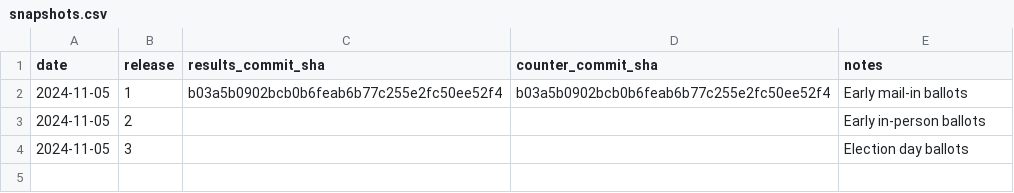
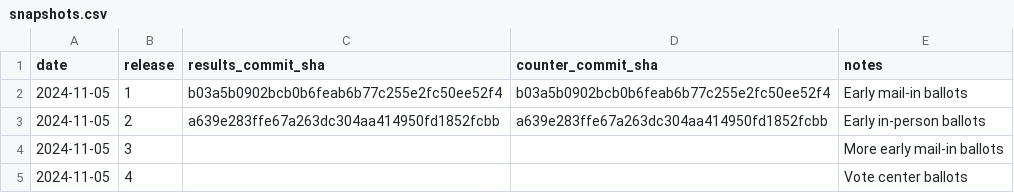
Before and after one commit to rdmurphy/scrape-la-county-election-results-2024, a CSV file: general/snapshots.csv, drawn as a sheet.

Commit message:
2024-11-05 snapshot 2

```diff
--- a/general/snapshots.csv
+++ b/general/snapshots.csv
@@ -2,3 +2,4 @@ date,release,results_commit_sha,counter_commit_sha,notes
 2024-11-05,1,b03a5b0902bcb0b6feab6b77c255e2fc50ee52f4,b03a5b0902bcb0b6feab6b77c255e2fc50ee52f4,Early mail-in ballots
-2024-11-05,2,,,Early in-person ballots
-2024-11-05,3,,,Election day ballots
+2024-11-05,2,a639e283ffe67a263dc304aa414950fd1852fcbb,a639e283ffe67a263dc304aa414950fd1852fcbb,Early in-person ballots
+2024-11-05,3,,,More early mail-in ballots
+2024-11-05,4,,,Vote center ballots
```
Also changed, not shown: 3 other files.
